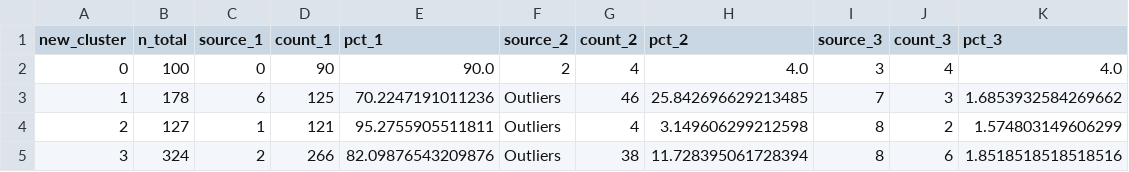
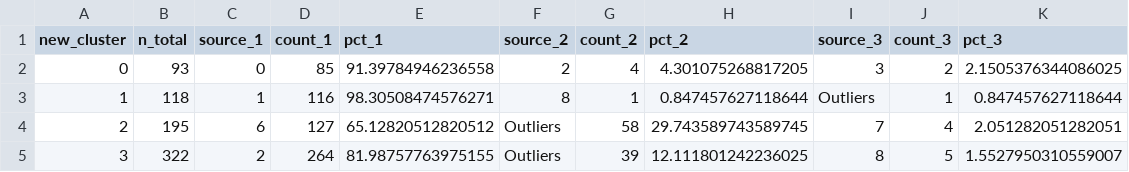
Before and after one commit to TaniaAdmane/Multimodal-clustering-of-yelp-data, a CSV file: composition_nouveaux_clusters.csv, drawn as a sheet; only a part is shown; the diff covers the shown part only.

```diff
--- a/composition_nouveaux_clusters.csv
+++ b/composition_nouveaux_clusters.csv
@@ -1,5 +1,5 @@
 new_cluster,n_total,source_1,count_1,pct_1,source_2,count_2,pct_2,source_3,count_3,pct_3
-0,100,0,90,90.0,2,4,4.0,3,4,4.0
-1,178,6,125,70.2247191011236,Outliers,46,25.842696629213485,7,3,1.6853932584269662
-2,127,1,121,95.2755905511811,Outliers,4,3.149606299212598,8,2,1.574803149606299
-3,324,2,266,82.09876543209876,Outliers,38,11.728395061728394,8,6,1.8518518518518516
+0,93,0,85,91.39784946236558,2,4,4.301075268817205,3,2,2.1505376344086025
+1,118,1,116,98.30508474576271,8,1,0.847457627118644,Outliers,1,0.847457627118644
+2,195,6,127,65.12820512820512,Outliers,58,29.743589743589745,7,4,2.051282051282051
+3,322,2,264,81.98757763975155,Outliers,39,12.111801242236025,8,5,1.5527950310559007
```
Also changed, not shown: 77 edited cells elsewhere in this file, 3 other files.
